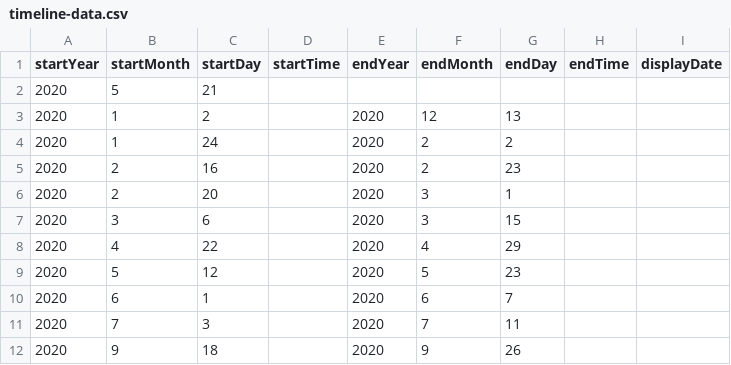
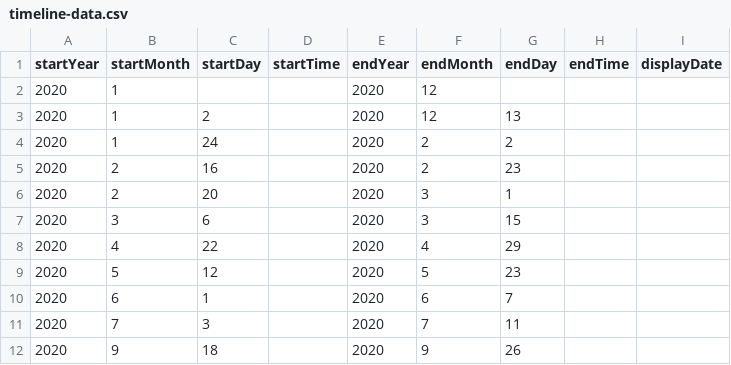
Before and after one commit to DeustoDatacom/MSGW-timeline, a CSV file: docs/group1/timeline-data.csv, drawn as a sheet; only a part is shown; the diff names each change by its address in the sheet, - before the commit and + after, or states it on an @@ line.

Commit message:
Ending

```diff
--- a/docs/group1/timeline-data.csv
+++ b/docs/group1/timeline-data.csv
-B2 (startMonth): 5
+B2 (startMonth): 1
-C2 (startDay): 21
+C2 (startDay): (empty)
-E2 (endYear): (empty)
+E2 (endYear): 2020
-F2 (endMonth): (empty)
+F2 (endMonth): 12
```
